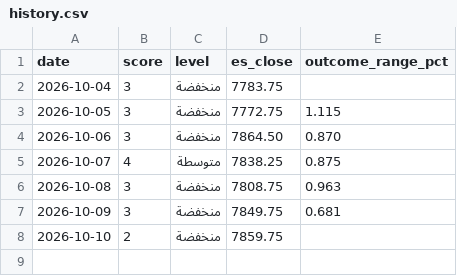
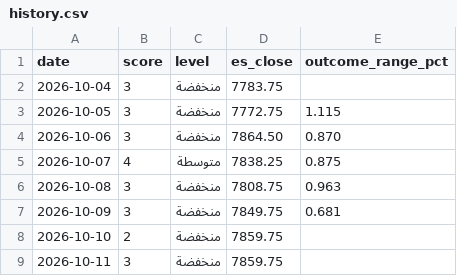
Before and after one commit to mshb4466/mirsad, a CSV file: history.csv, drawn as a sheet; the diff names each change by its address in the sheet, - before the commit and + after, or states it on an @@ line.

```diff
--- a/history.csv
+++ b/history.csv
+row 9: 2026-10-11 | 3 | منخفضة | 7859.75
```
Also changed, not shown: 1 other file.
